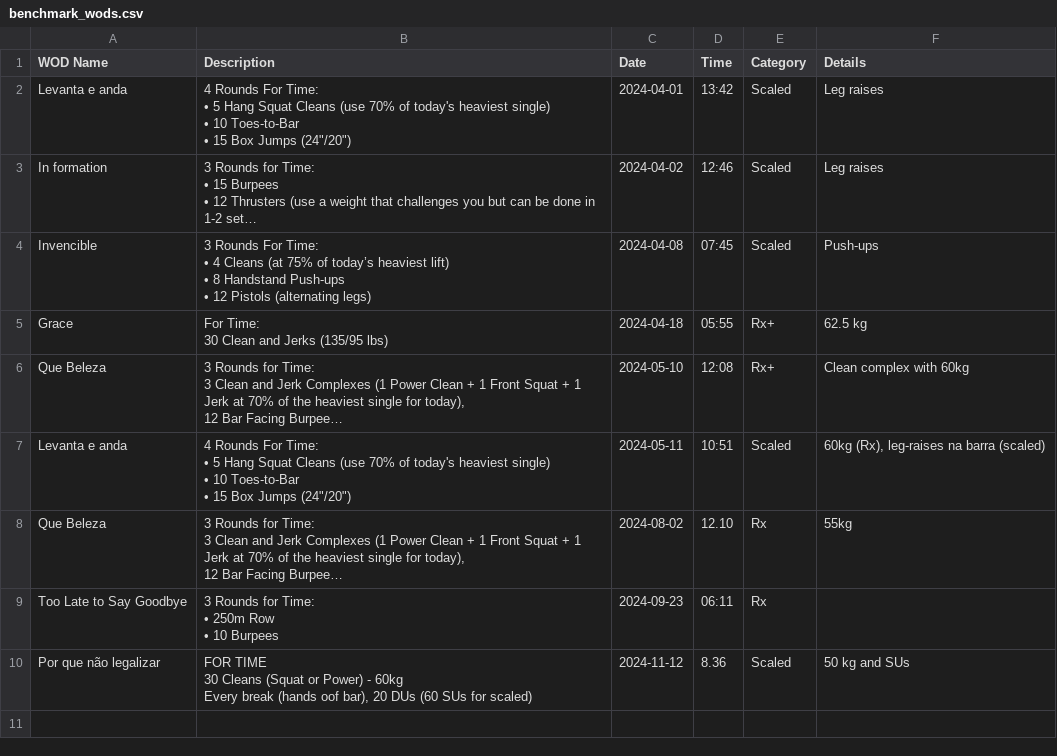
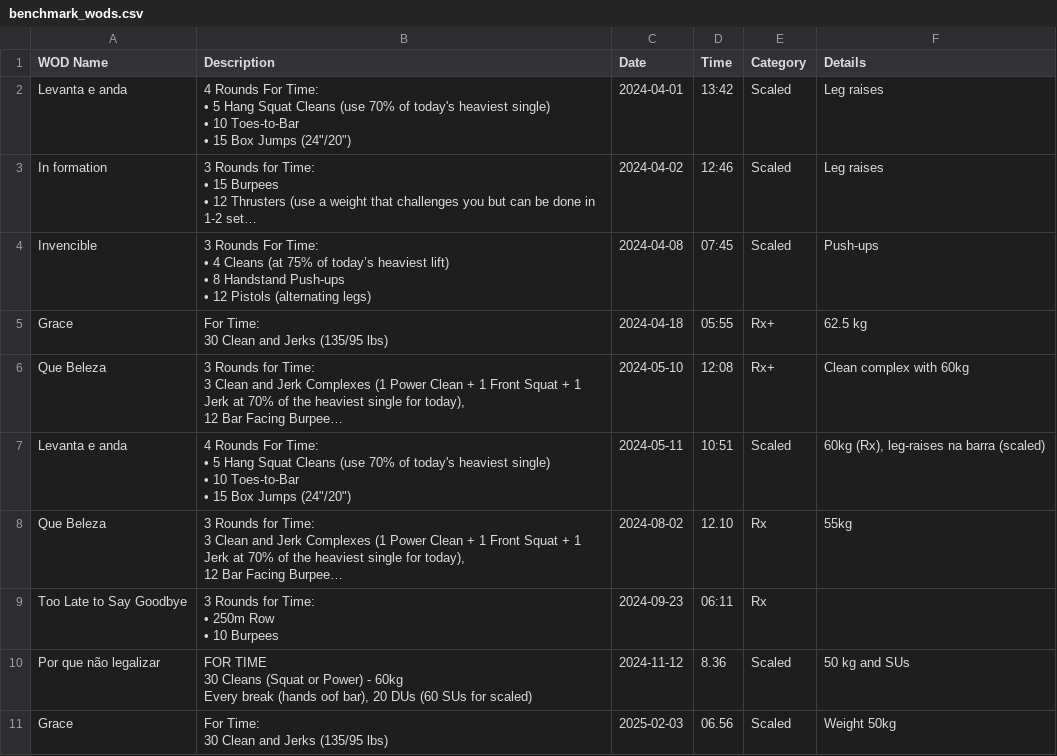
Before and after one commit to hugofitipaldi/PR_tracker, a CSV file: data/benchmark_wods.csv, drawn as a sheet; long unchanged cells end in ….

```diff
--- a/data/benchmark_wods.csv
+++ b/data/benchmark_wods.csv
@@ -38 +38,4 @@ Every break (hands oof bar), 20 DUs (60 SUs for scaled)
 ",2024-11-12,8.36,Scaled,50 kg and SUs
+Grace,"For Time:
+30 Clean and Jerks (135/95 lbs)
+",2025-02-03,06.56,Scaled,Weight 50kg
```
Also changed, not shown: data/exercise_log.csv.
